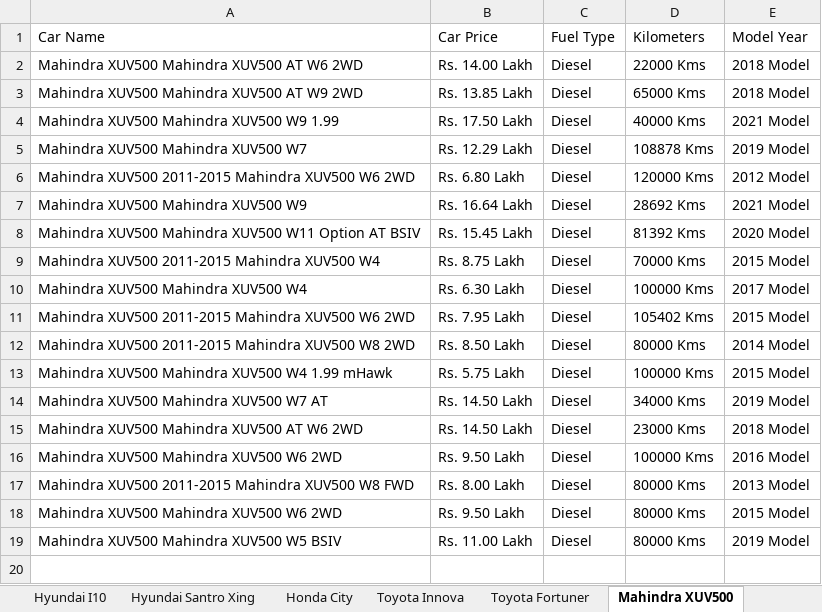
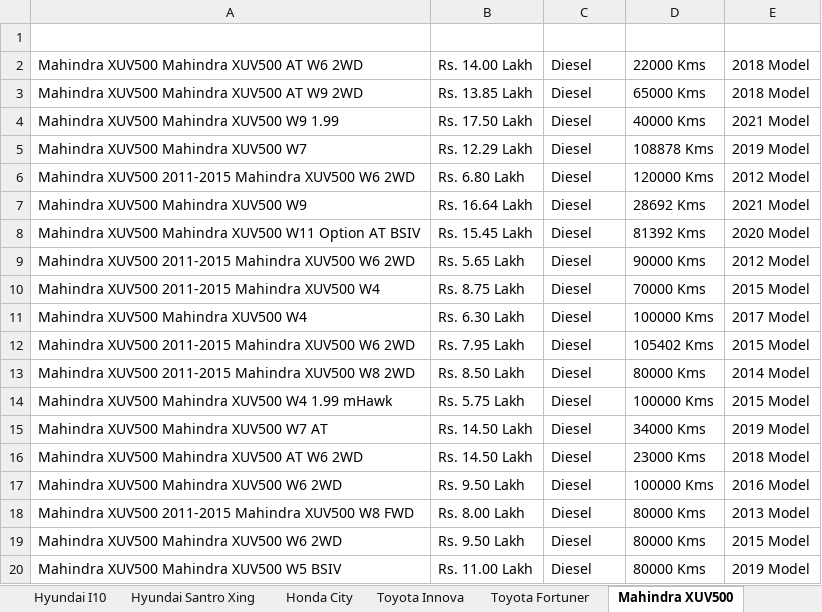
Before and after one commit to anandkumar01/Hackathon_Project, an Excel workbook: target/test-classes/testdata.xlsx, sheet Mahindra XUV500, drawn as a sheet; values as stored, in another font and other column widths than the file's, no borders; the diff names each change by its address in the sheet, - before the commit and + after, or states it on an @@ line.

Commit message:
Header style for popular car model details fixed

```diff
--- a/target/test-classes/testdata.xlsx (sheet Mahindra XUV500)
+++ b/target/test-classes/testdata.xlsx (sheet Mahindra XUV500)
-A1:E1 text colour: black
+A1:E1 text colour: #FFFFFF
+row 9: Mahindra XUV500 2011-2015 Mahindra XUV500 W6 2WD | Rs. 5.65 Lakh | Diesel | 90000 Kms | 2012 Model
```
Also changed, not shown: sheet Hyundai I10, sheet Maruti Swift, sheet CarDetails, sheet HealthInsurance, sheet BikeDetails, sheet Honda City, 5 more sheets, 13 other files.
